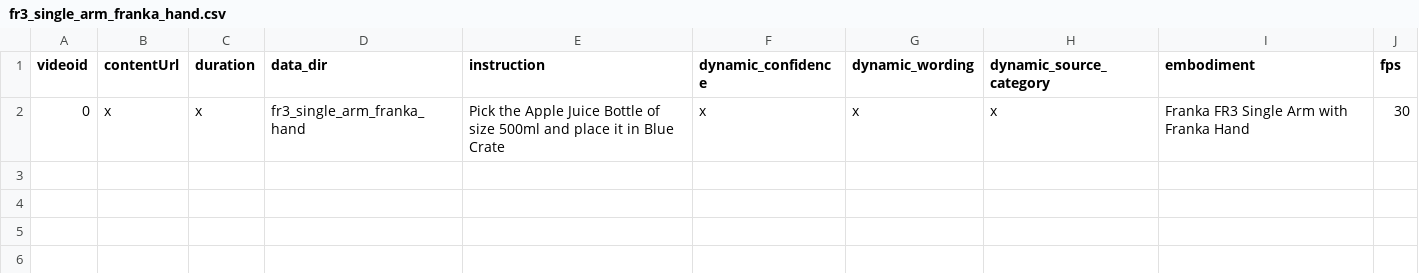
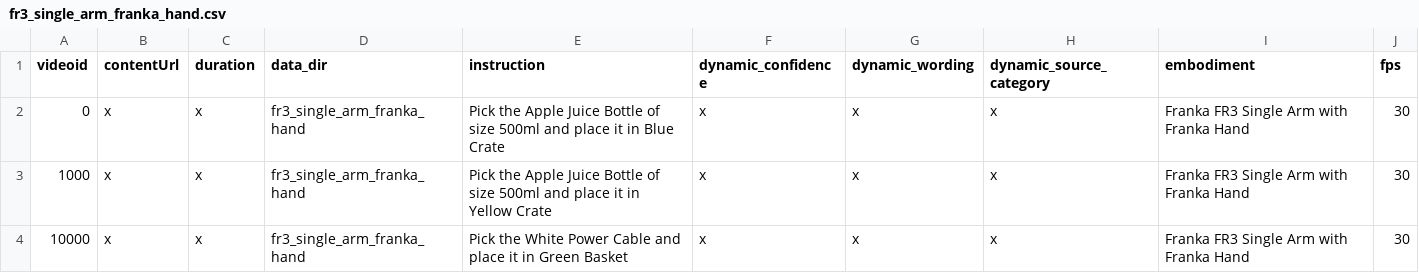
Before and after one commit to chen-xin-94/unifolm-world-model-action, a CSV file: examples/world_model_interaction_prompts_df/fr3_single_arm_franka_hand.csv, drawn as a sheet; the diff names each change by its address in the sheet, - before the commit and + after, or states it on an @@ line.

Commit message:
include more data for testing

```diff
--- a/examples/world_model_interaction_prompts_df/fr3_single_arm_franka_hand.csv
+++ b/examples/world_model_interaction_prompts_df/fr3_single_arm_franka_hand.csv
+row 3: 1000 | x | x | fr3_single_arm_franka_hand | Pick the Apple Juice Bottle of size 500ml and place it in Yellow Crate | x | x | x | Franka FR3 Single Arm with Franka Hand | 30
+row 4: 10000 | x | x | fr3_single_arm_franka_hand | Pick the White Power Cable and place it in Green Basket | x | x | x | Franka FR3 Single Arm with Franka Hand | 30
```
Also changed, not shown: 13 other files.
